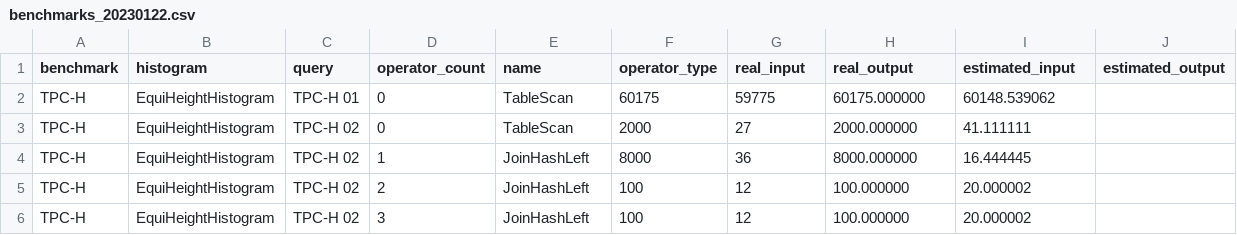
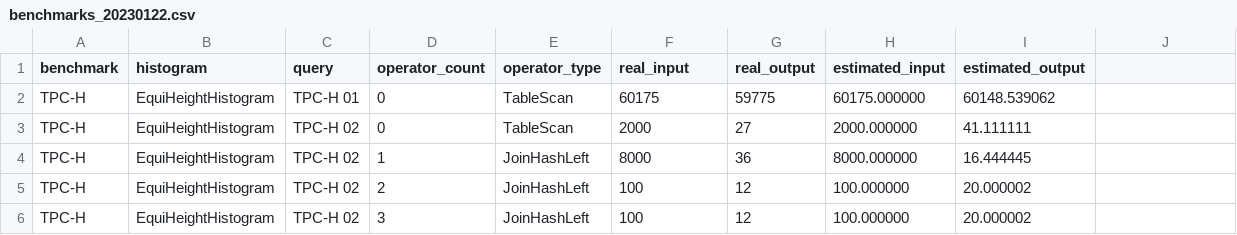
Before and after one commit to rrcomtech/hyrise-histograms, a CSV file: benchmarks_20230122.csv, drawn as a sheet; only a part is shown.

```diff
--- a/benchmarks_20230122.csv
+++ b/benchmarks_20230122.csv
@@ -1,2 +1,2 @@
-benchmark,histogram,query,operator_count,name,operator_type,real_input,real_output,estimated_input,estimated_output
+benchmark,histogram,query,operator_count,operator_type,real_input,real_output,estimated_input,estimated_output
 TPC-H,EquiHeightHistogram,TPC-H 01,0,TableScan,60175,59775,60175.000000,60148.539062
```
Also changed, not shown: 1 other file.
